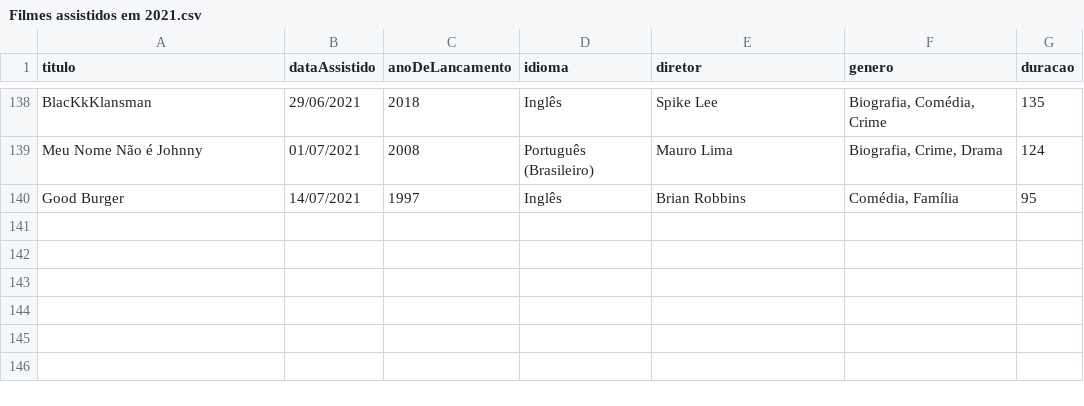
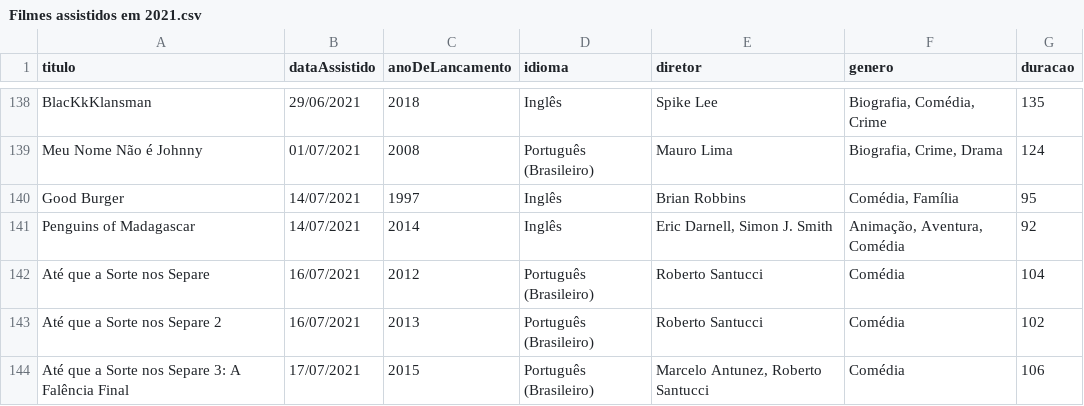
Before and after one commit to luismiguwl/api-filmes-spring-boot, a CSV file: filmes-2021/Filmes assistidos em 2021.csv, drawn as a sheet; only a part is shown, gaps mark what is left out; the diff names each change by its address in the sheet, - before the commit and + after, or states it on an @@ line.

```diff
--- a/filmes-2021/Filmes assistidos em 2021.csv
+++ b/filmes-2021/Filmes assistidos em 2021.csv
+row 141: Penguins of Madagascar | 14/07/2021 | 2014 | Inglês | Eric Darnell, Simon J. Smith | Animação, Aventura, Comédia | 92
+row 142: Até que a Sorte nos Separe | 16/07/2021 | 2012 | Português (Brasileiro) | Roberto Santucci | Comédia | 104
+row 143: Até que a Sorte nos Separe 2 | 16/07/2021 | 2013 | Português (Brasileiro) | Roberto Santucci | Comédia | 102
+row 144: Até que a Sorte nos Separe 3: A Falência Final | 17/07/2021 | 2015 | Português (Brasileiro) | Marcelo Antunez, Roberto Santucci | Comédia | 106
```
Also changed, not shown: 2 other files.
